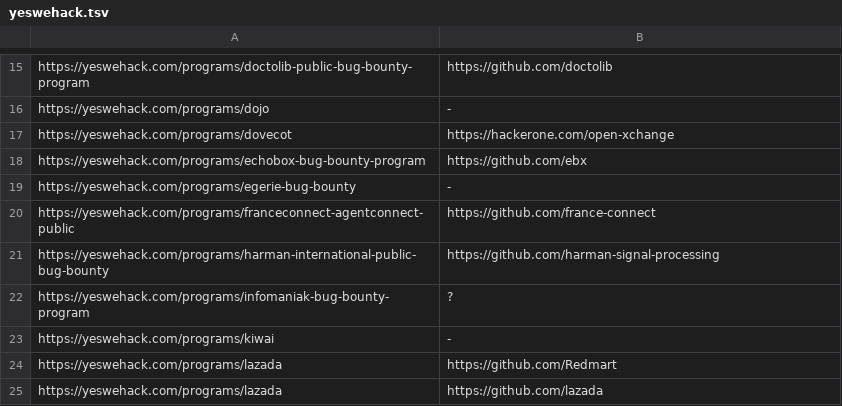
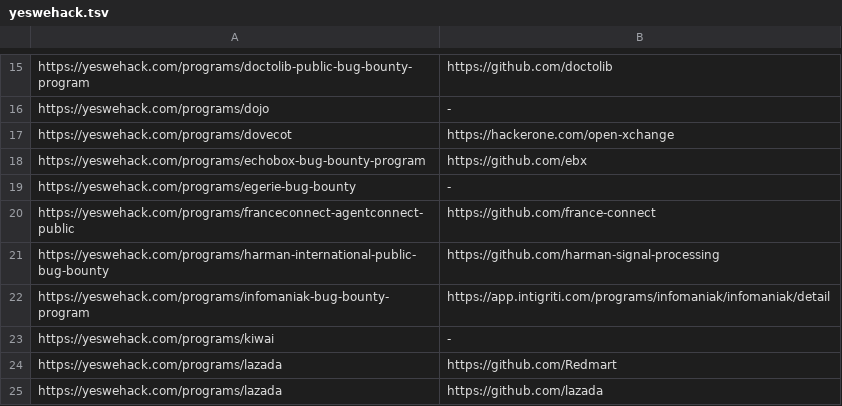
Before and after one commit to nikitastupin/orgs-data, a TSV file: orgs-data/yeswehack.tsv, drawn as a sheet; only a part is shown, gaps mark what is left out.

Commit message:
Update yeswehack.tsv

```diff
--- a/orgs-data/yeswehack.tsv
+++ b/orgs-data/yeswehack.tsv
@@ -21,3 +21,3 @@ https://yeswehack.com/programs/franceconnect-agentconnect-public	https://github.
 https://yeswehack.com/programs/harman-international-public-bug-bounty	https://github.com/harman-signal-processing
-https://yeswehack.com/programs/infomaniak-bug-bounty-program	?
+https://yeswehack.com/programs/infomaniak-bug-bounty-program	https://app.intigriti.com/programs/infomaniak/infomaniak/detail
 https://yeswehack.com/programs/kiwai	-
```
